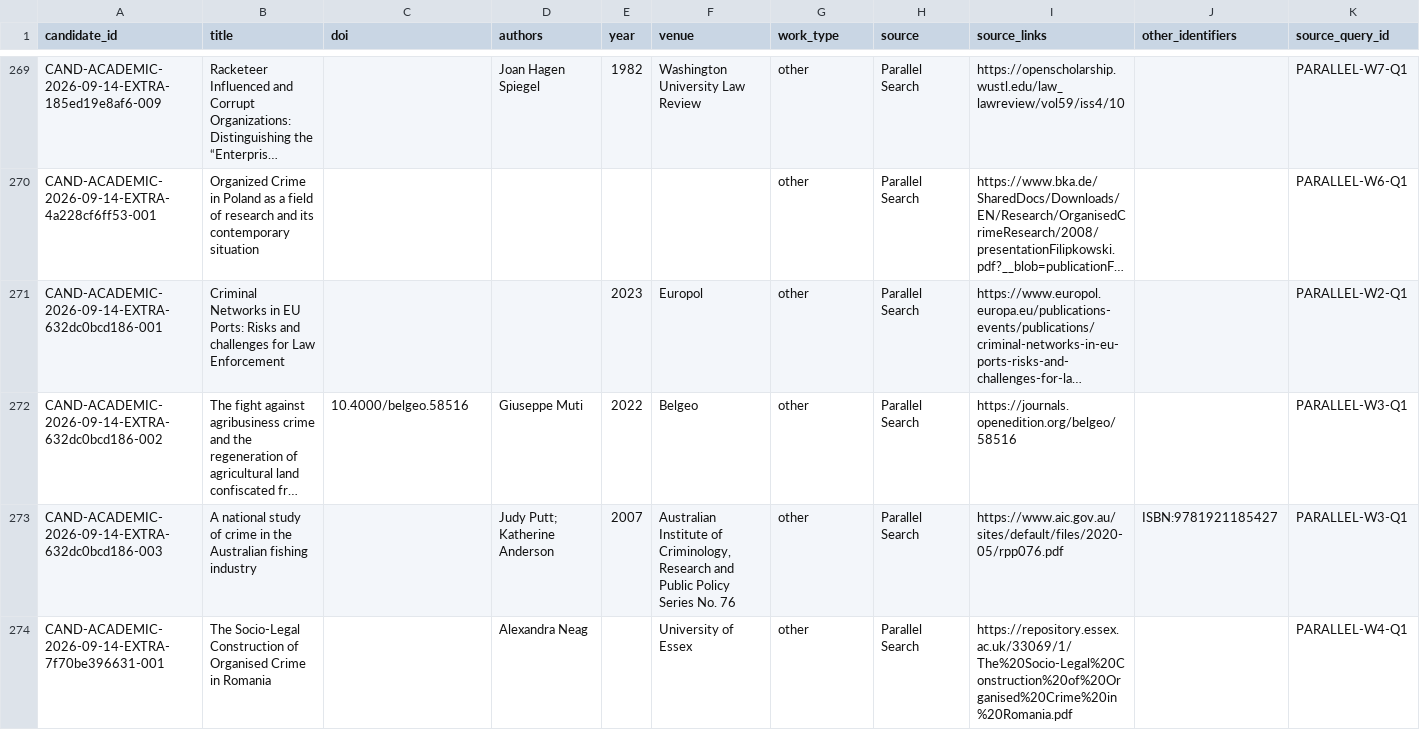
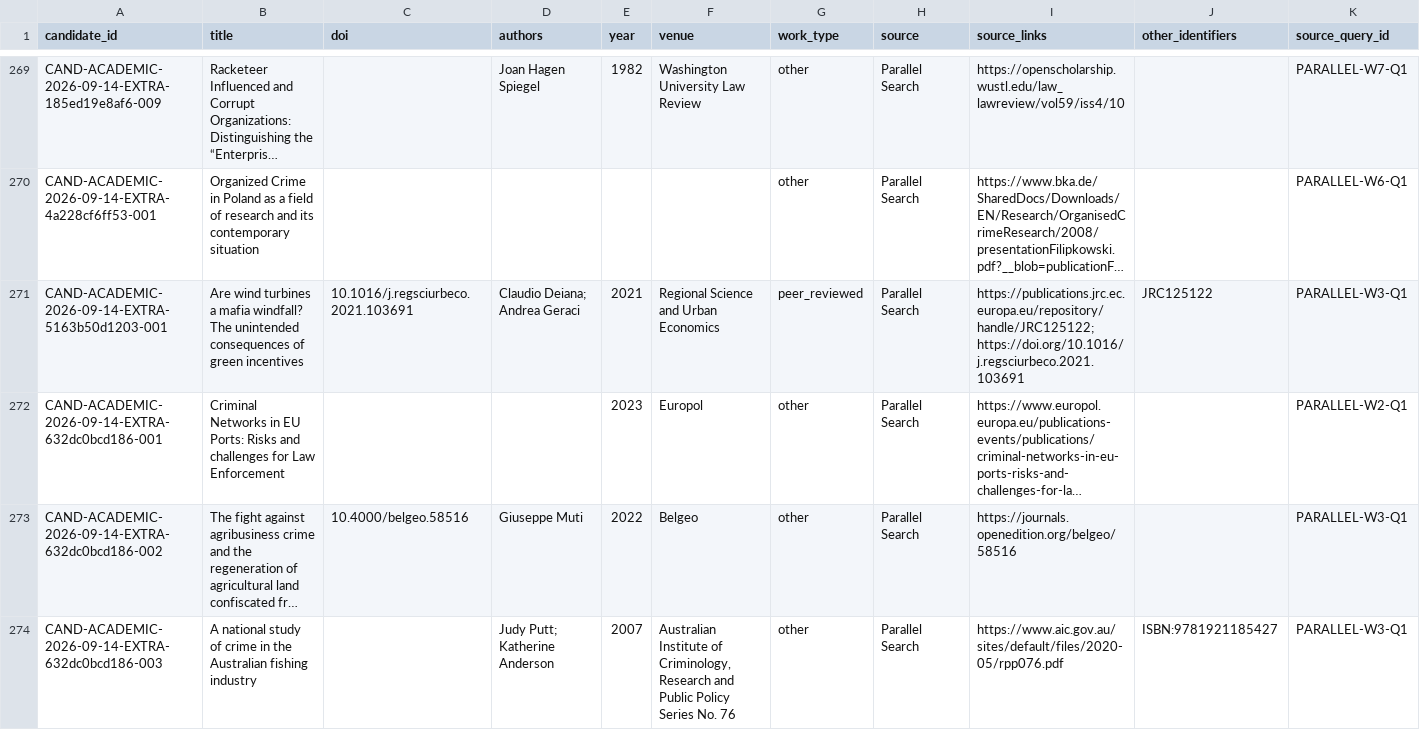
Before and after one commit to colazeta/criminal_infiltration_in_legal_economy_review, a CSV file: data/curation/review_queue.csv, drawn as a sheet; only a part is shown, gaps mark what is left out; the shorter side is filled out with more unchanged rows; long unchanged cells end in …; rows hold the shown columns only; the diff names each change by its address in the sheet, - before the commit and + after, or states it on an @@ line.

```diff
--- a/data/curation/review_queue.csv
+++ b/data/curation/review_queue.csv
+row 271: CAND-ACADEMIC-2026-09-14-EXTRA-5163b50d1203-001 | Are wind turbines a mafia windfall? The unintended consequences of green incentives | 10.1016/j.regsciurbeco.2021.103691 | Claudio Deiana; Andrea Geraci | 2021 | Regional Science and Urban Economics | peer_reviewed | Parallel Search | https://publications.jrc.ec.europa.eu/repository/handle/JRC125122; https://doi.org/10.1016/j.regsciurbeco.2021.103691 | JRC125122 | PARALLEL-W3-Q1
```
Also changed, not shown: data/curation/abstract_coverage.csv, data/curation/access_coverage.csv, 4 other files.
